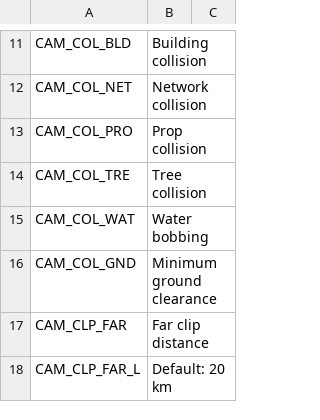
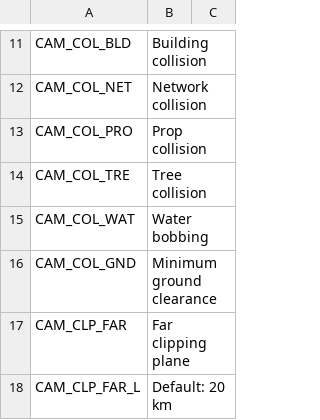
Before and after one commit to algernon-A/ACME, a CSV file: Translations/en-EN.csv, drawn as a sheet; only a part is shown, gaps mark what is left out; the diff covers the shown part only; the diff names each change by its address in the sheet, - before the commit and + after, or states it on an @@ line.

Commit message:
ACME 0.6.4 PR Fixed: English Phraseology (correctives to Clipping Plane)

```diff
--- a/Translations/en-EN.csv
+++ b/Translations/en-EN.csv
-B17: Far clip distance
+B17: Far clipping plane
```
Also changed, not shown: 3 edited cells elsewhere in this file, 1 other file.
